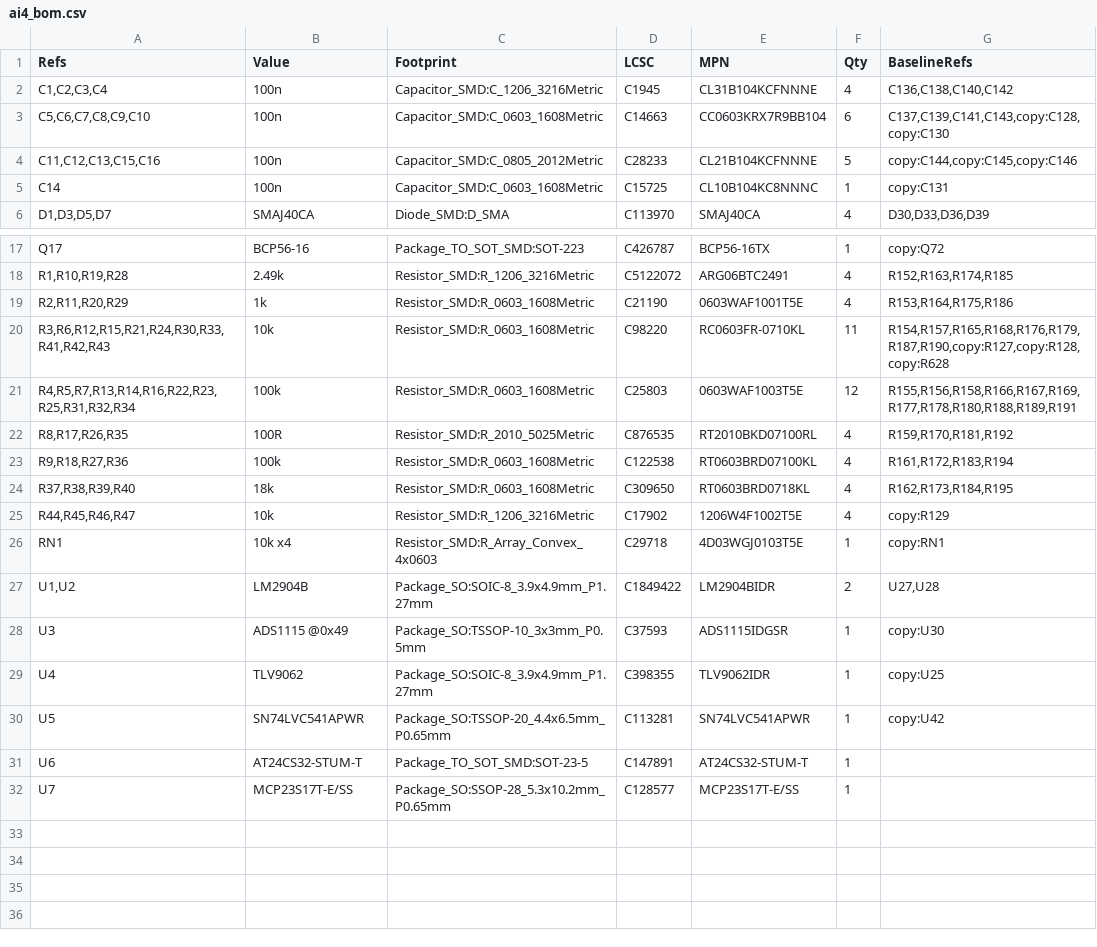
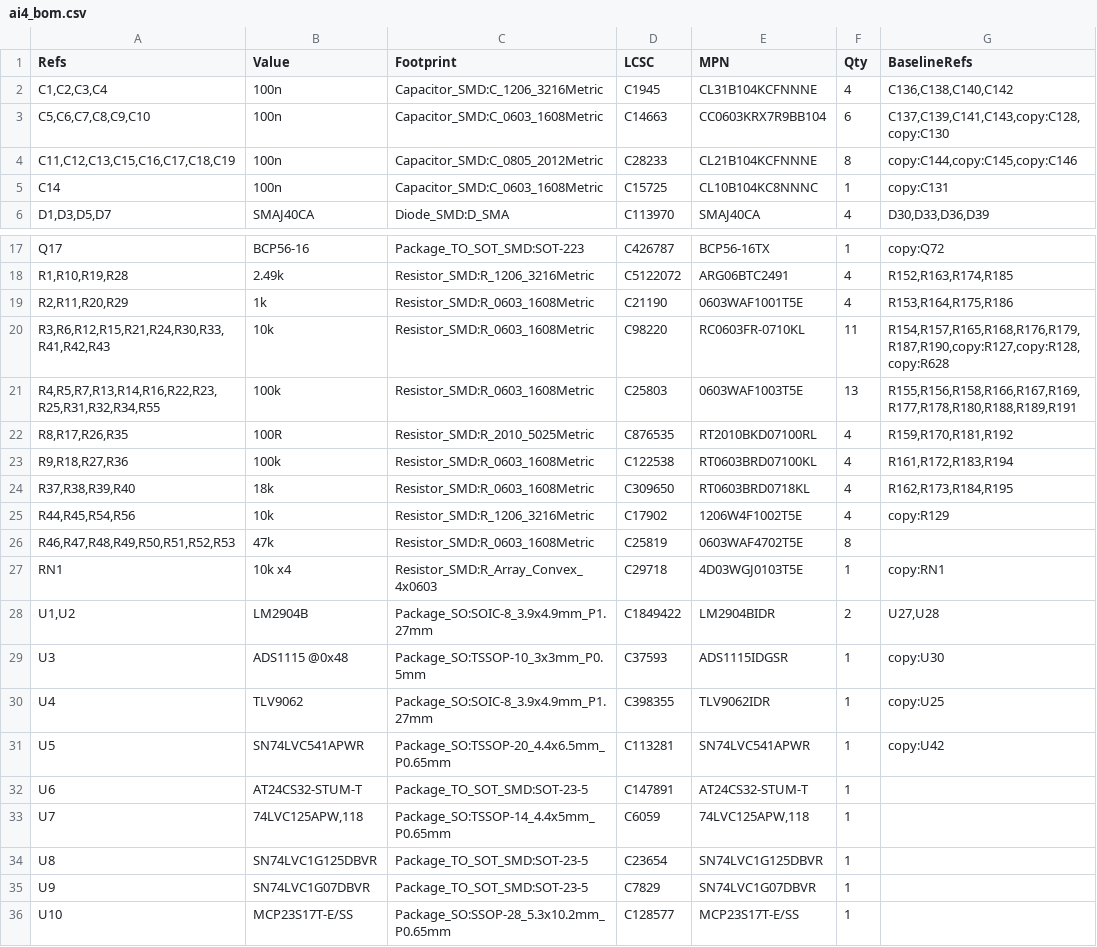
Before and after one commit to Ethan-Poag/blackstart, a CSV file: cards/ai4/ai4_bom.csv, drawn as a sheet; only a part is shown, gaps mark what is left out.

```diff
--- a/cards/ai4/ai4_bom.csv
+++ b/cards/ai4/ai4_bom.csv
@@ -3,3 +3,3 @@
 "C5,C6,C7,C8,C9,C10","100n","Capacitor_SMD:C_0603_1608Metric","C14663","CC0603KRX7R9BB104","6","C137,C139,C141,C143,copy:C128,copy:C130"
-"C11,C12,C13,C15,C16","100n","Capacitor_SMD:C_0805_2012Metric","C28233","CL21B104KCFNNNE","5","copy:C144,copy:C145,copy:C146"
+"C11,C12,C13,C15,C16,C17,C18,C19","100n","Capacitor_SMD:C_0805_2012Metric","C28233","CL21B104KCFNNNE","8","copy:C144,copy:C145,copy:C146"
 "C14","100n","Capacitor_SMD:C_0603_1608Metric","C15725","CL10B104KC8NNNC","1","copy:C131"
@@ -20,3 +20,3 @@
 "R3,R6,R12,R15,R21,R24,R30,R33,R41,R42,R43","10k","Resistor_SMD:R_0603_1608Metric","C98220","RC0603FR-0710KL","11","R154,R157,R165,R168,R176,R179,R187,R190,copy:R127,copy:R128,copy:R628"
-"R4,R5,R7,R13,R14,R16,R22,R23,R25,R31,R32,R34","100k","Resistor_SMD:R_0603_1608Metric","C25803","0603WAF1003T5E","12","R155,R156,R158,R166,R167,R169,R177,R178,R180,R188,R189,R191"
+"R4,R5,R7,R13,R14,R16,R22,R23,R25,R31,R32,R34,R55","100k","Resistor_SMD:R_0603_1608Metric","C25803","0603WAF1003T5E","13","R155,R156,R158,R166,R167,R169,R177,R178,R180,R188,R189,R191"
 "R8,R17,R26,R35","100R","Resistor_SMD:R_2010_5025Metric","C876535","RT2010BKD07100RL","4","R159,R170,R181,R192"
@@ -24,6 +24,7 @@
 "R37,R38,R39,R40","18k","Resistor_SMD:R_0603_1608Metric","C309650","RT0603BRD0718KL","4","R162,R173,R184,R195"
-"R44,R45,R46,R47","10k","Resistor_SMD:R_1206_3216Metric","C17902","1206W4F1002T5E","4","copy:R129"
+"R44,R45,R54,R56","10k","Resistor_SMD:R_1206_3216Metric","C17902","1206W4F1002T5E","4","copy:R129"
+"R46,R47,R48,R49,R50,R51,R52,R53","47k","Resistor_SMD:R_0603_1608Metric","C25819","0603WAF4702T5E","8",""
 "RN1","10k x4","Resistor_SMD:R_Array_Convex_4x0603","C29718","4D03WGJ0103T5E","1","copy:RN1"
 "U1,U2","LM2904B","Package_SO:SOIC-8_3.9x4.9mm_P1.27mm","C1849422","LM2904BIDR","2","U27,U28"
-"U3","ADS1115 @0x49","Package_SO:TSSOP-10_3x3mm_P0.5mm","C37593","ADS1115IDGSR","1","copy:U30"
+"U3","ADS1115 @0x48","Package_SO:TSSOP-10_3x3mm_P0.5mm","C37593","ADS1115IDGSR","1","copy:U30"
 "U4","TLV9062","Package_SO:SOIC-8_3.9x4.9mm_P1.27mm","C398355","TLV9062IDR","1","copy:U25"
@@ -31,2 +32,5 @@
 "U6","AT24CS32-STUM-T","Package_TO_SOT_SMD:SOT-23-5","C147891","AT24CS32-STUM-T","1",""
-"U7","MCP23S17T-E/SS","Package_SO:SSOP-28_5.3x10.2mm_P0.65mm","C128577","MCP23S17T-E/SS","1",""
+"U7","74LVC125APW,118","Package_SO:TSSOP-14_4.4x5mm_P0.65mm","C6059","74LVC125APW,118","1",""
+"U8","SN74LVC1G125DBVR","Package_TO_SOT_SMD:SOT-23-5","C23654","SN74LVC1G125DBVR","1",""
+"U9","SN74LVC1G07DBVR","Package_TO_SOT_SMD:SOT-23-5","C7829","SN74LVC1G07DBVR","1",""
+"U10","MCP23S17T-E/SS","Package_SO:SSOP-28_5.3x10.2mm_P0.65mm","C128577","MCP23S17T-E/SS","1",""
```
Also changed, not shown: cards/brk4/brk4_bom.csv, cards/brk4/net_changes.csv, 31 other files.
